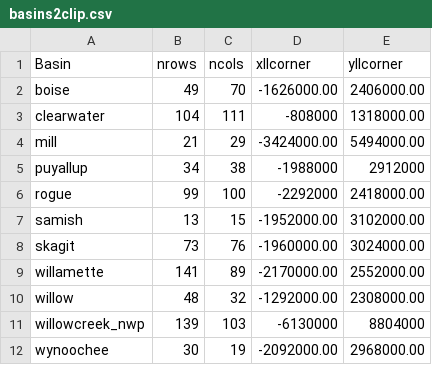
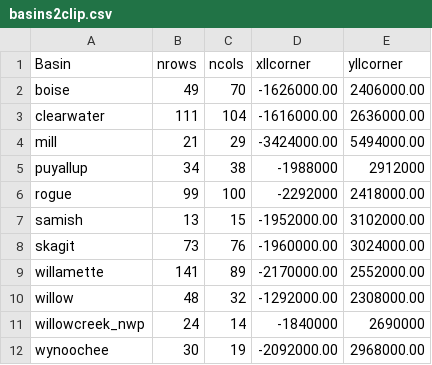
Before and after one commit to gunnarleffler/nwrfc_gridded, a CSV file: script/basins2clip.csv, drawn as a sheet.

```diff
--- a/script/basins2clip.csv
+++ b/script/basins2clip.csv
@@ -2,3 +2,3 @@ Basin,nrows,ncols,xllcorner,yllcorner
 boise,49,70,-1626000.00,2406000.00
-clearwater,104,111,-808000,1318000.00
+clearwater,111,104,-1616000.00,2636000.00
 mill,21,29,-3424000.00,5494000.00
@@ -10,3 +10,3 @@ willamette,141,89,-2170000.00,2552000.00
 willow,48,32,-1292000.00,2308000.00
-willowcreek_nwp,139,103,-6130000,8804000
+willowcreek_nwp,24,14,-1840000,2690000
 wynoochee,30,19,-2092000.00,2968000.00
```
Also changed, not shown: 6 other files.
